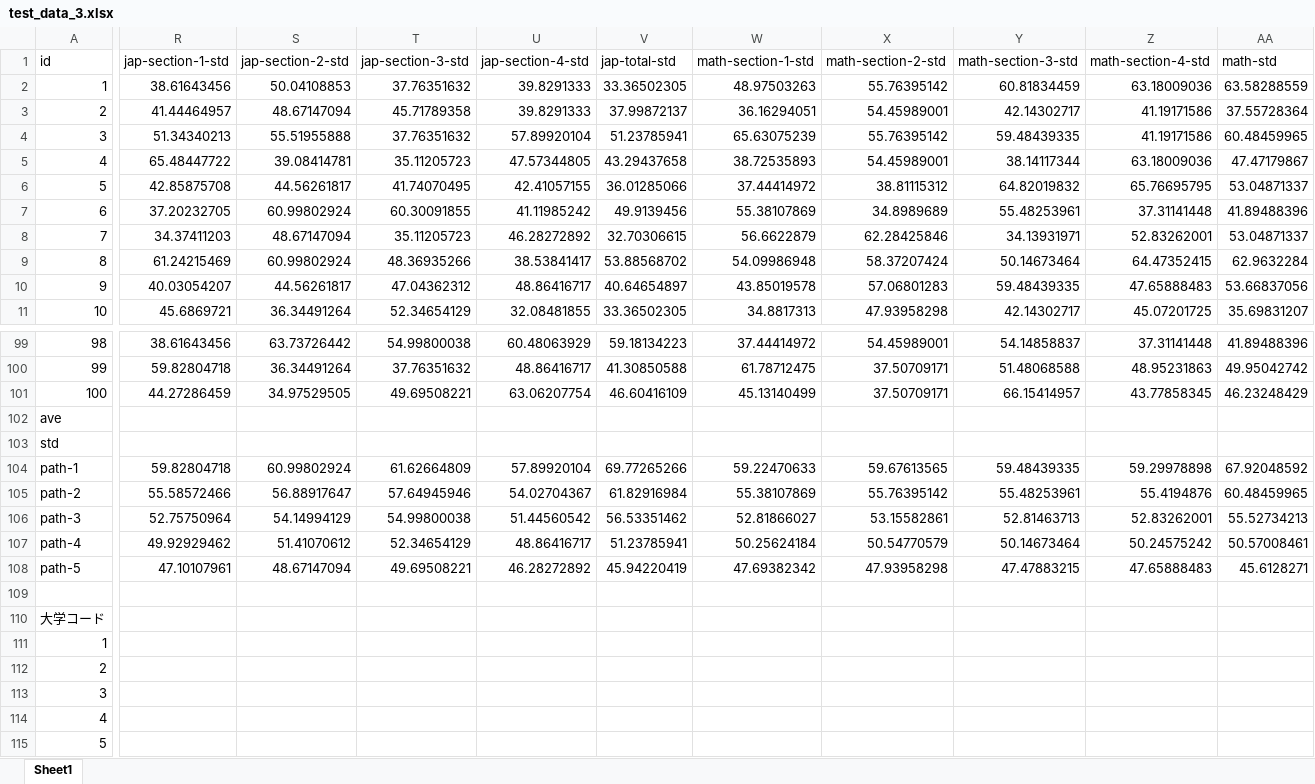
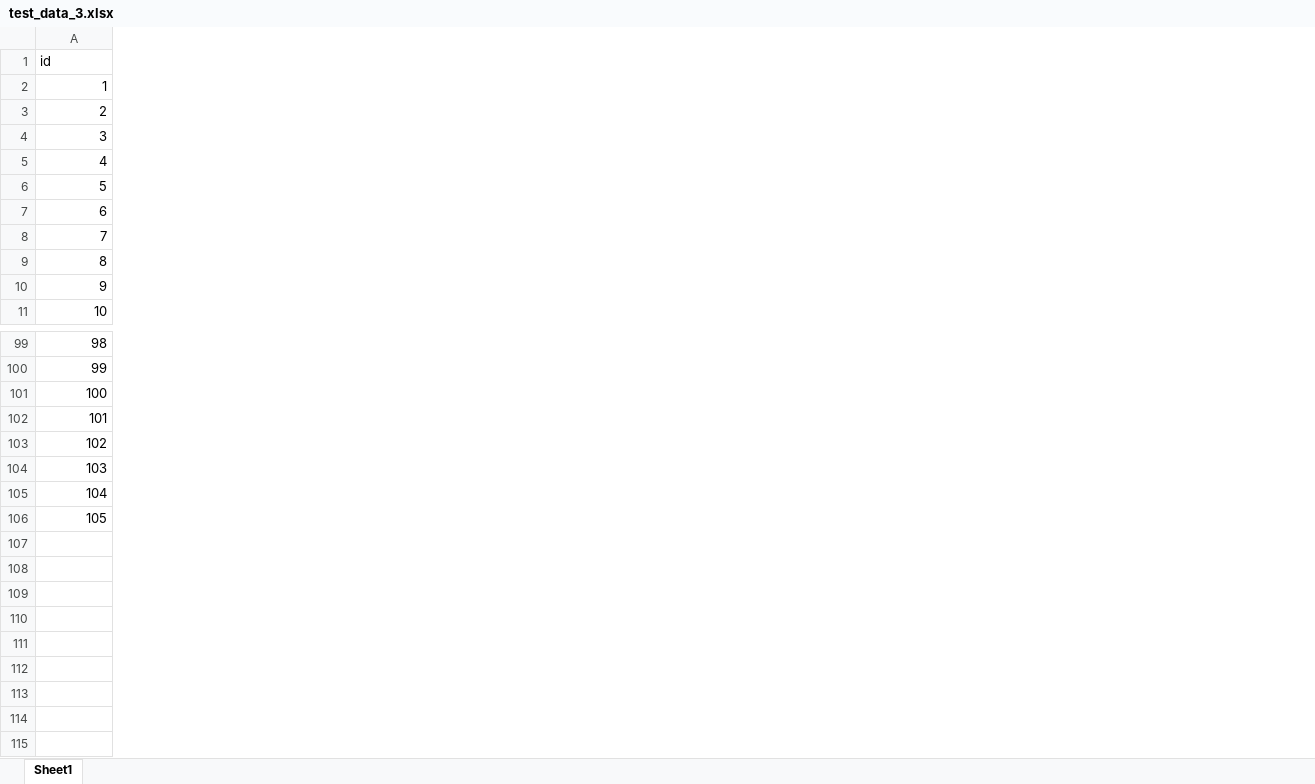
Before and after one commit to jtakei1999/task-ru, an Excel workbook: dammy-data/test_data_3.xlsx, sheet Sheet1, drawn as a sheet; only a part is shown, gaps mark what is left out; values as stored, in another font and other column widths than the file's, no borders; removed rows and columns are numbered as before the commit, all else as after; rows hold the shown columns only; the diff covers the shown part only; the diff names each change by its address in the sheet, - before the commit and + after, or states it on an @@ line.

```diff
--- a/dammy-data/test_data_3.xlsx (sheet Sheet1)
+++ b/dammy-data/test_data_3.xlsx (sheet Sheet1)
-column R (jap-section-1-std), rows 2-11: 38.61643456 | 41.44464957 | 51.34340213 | 65.48447722 | 42.85875708 | 37.20232705 | 34.37411203 | 61.24215469 | 40.03054207 | 45.6869721; rows 99-101: 38.61643456 | 59.82804718 | 44.27286459; rows 104-108: 59.82804718 | 55.58572466 | 52.75750964 | 49.92929462 | 47.10107961
-column S (jap-section-2-std), rows 2-11: 50.04108853 | 48.67147094 | 55.51955888 | 39.08414781 | 44.56261817 | 60.99802924 | 48.67147094 | 60.99802924 | 44.56261817 | 36.34491264; rows 99-101: 63.73726442 | 36.34491264 | 34.97529505; rows 104-108: 60.99802924 | 56.88917647 | 54.14994129 | 51.41070612 | 48.67147094
-column T (jap-section-3-std), rows 2-11: 37.76351632 | 45.71789358 | 37.76351632 | 35.11205723 | 41.74070495 | 60.30091855 | 35.11205723 | 48.36935266 | 47.04362312 | 52.34654129; rows 99-101: 54.99800038 | 37.76351632 | 49.69508221; rows 104-108: 61.62664809 | 57.64945946 | 54.99800038 | 52.34654129 | 49.69508221
-column U (jap-section-4-std), rows 2-11: 39.8291333 | 39.8291333 | 57.89920104 | 47.57344805 | 42.41057155 | 41.11985242 | 46.28272892 | 38.53841417 | 48.86416717 | 32.08481855; rows 99-101: 60.48063929 | 48.86416717 | 63.06207754; rows 104-108: 57.89920104 | 54.02704367 | 51.44560542 | 48.86416717 | 46.28272892
-column V (jap-total-std), rows 2-11: 33.36502305 | 37.99872137 | 51.23785941 | 43.29437658 | 36.01285066 | 49.9139456 | 32.70306615 | 53.88568702 | 40.64654897 | 33.36502305; rows 99-101: 59.18134223 | 41.30850588 | 46.60416109; rows 104-108: 69.77265266 | 61.82916984 | 56.53351462 | 51.23785941 | 45.94220419
-column W (math-section-1-std), rows 2-11: 48.97503263 | 36.16294051 | 65.63075239 | 38.72535893 | 37.44414972 | 55.38107869 | 56.6622879 | 54.09986948 | 43.85019578 | 34.8817313; rows 99-101: 37.44414972 | 61.78712475 | 45.13140499; rows 104-108: 59.22470633 | 55.38107869 | 52.81866027 | 50.25624184 | 47.69382342
-column X (math-section-2-std), rows 2-11: 55.76395142 | 54.45989001 | 55.76395142 | 54.45989001 | 38.81115312 | 34.8989689 | 62.28425846 | 58.37207424 | 57.06801283 | 47.93958298; rows 99-101: 54.45989001 | 37.50709171 | 37.50709171; rows 104-108: 59.67613565 | 55.76395142 | 53.15582861 | 50.54770579 | 47.93958298
-column Y (math-section-3-std), rows 2-11: 60.81834459 | 42.14302717 | 59.48439335 | 38.14117344 | 64.82019832 | 55.48253961 | 34.13931971 | 50.14673464 | 59.48439335 | 42.14302717; rows 99-101: 54.14858837 | 51.48068588 | 66.15414957; rows 104-108: 59.48439335 | 55.48253961 | 52.81463713 | 50.14673464 | 47.47883215
-column Z (math-section-4-std), rows 2-11: 63.18009036 | 41.19171586 | 41.19171586 | 63.18009036 | 65.76695795 | 37.31141448 | 52.83262001 | 64.47352415 | 47.65888483 | 45.07201725; rows 99-101: 37.31141448 | 48.95231863 | 43.77858345; rows 104-108: 59.29978898 | 55.4194876 | 52.83262001 | 50.24575242 | 47.65888483
-column AA (math-std), rows 2-11: 63.58288559 | 37.55728364 | 60.48459965 | 47.47179867 | 53.04871337 | 41.89488396 | 53.04871337 | 62.9632284 | 53.66837056 | 35.69831207; rows 99-101: 41.89488396 | 49.95042742 | 46.23248429; rows 104-108: 67.92048592 | 60.48459965 | 55.52734213 | 50.57008461 | 45.6128271
-row 102: ave
-row 103: std
@@ column A (id) renumbered between rows 102 and 106 @@
-row 109: (empty)
-row 110: 大学コード
-row 111: 1
-row 112: 2
-row 113: 3
-row 114: 4
-row 115: 5
```
Also changed, not shown: 7 removed columns elsewhere in this sheet, formulas that keep their value, 1 other file.
